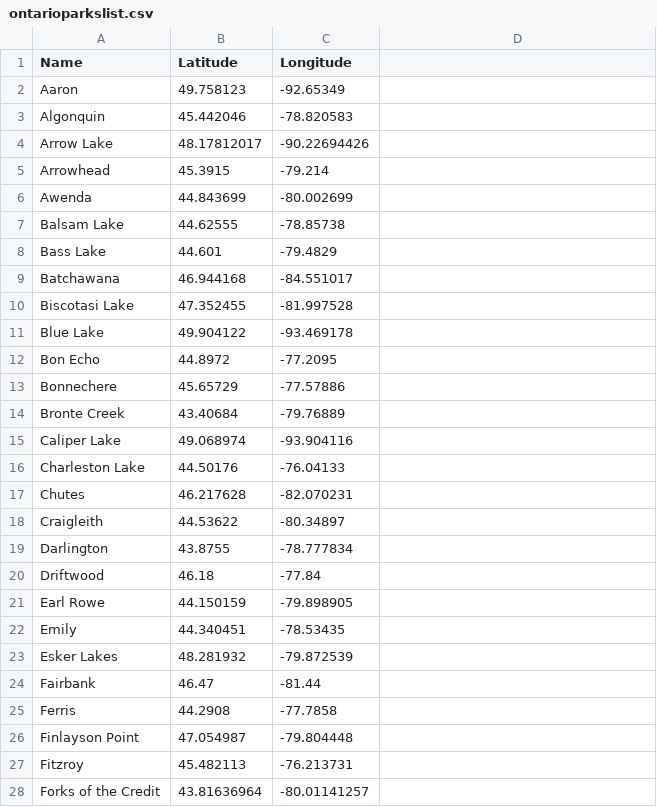
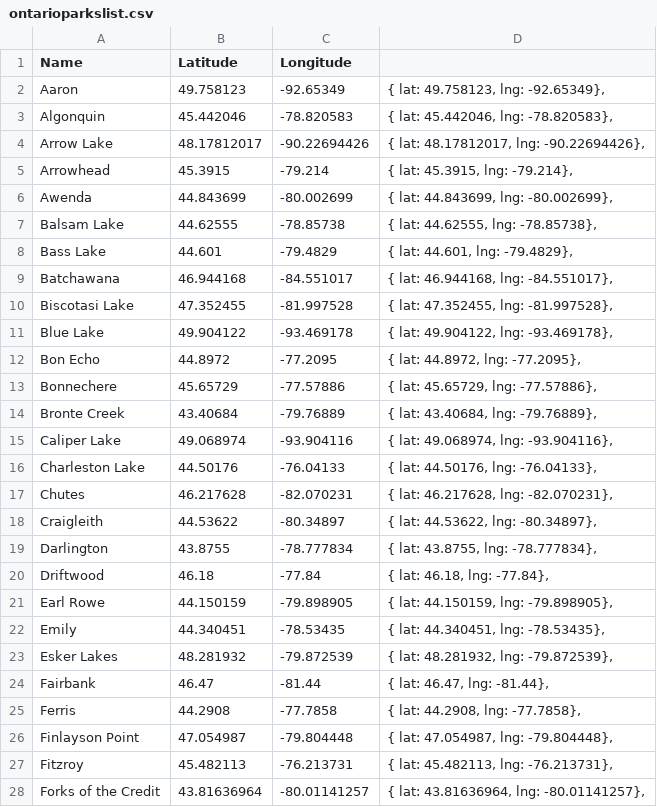
Before and after one commit to helenplesko/geom99lab1, a CSV file: clustering/ontarioparkslist.csv, drawn as a sheet; only a part is shown; the diff covers the shown part only.

Commit message:
adding ontario parks lat and long

```diff
--- a/clustering/ontarioparkslist.csv
+++ b/clustering/ontarioparkslist.csv
@@ -2,27 +2,27 @@ Name,Latitude,Longitude
-Aaron,49.758123,-92.65349
-Algonquin,45.442046,-78.820583
-Arrow Lake,48.17812017,-90.22694426
-Arrowhead,45.3915,-79.214
-Awenda,44.843699,-80.002699
-Balsam Lake,44.62555,-78.85738
-Bass Lake,44.601,-79.4829
-Batchawana,46.944168,-84.551017
-Biscotasi Lake,47.352455,-81.997528
-Blue Lake,49.904122,-93.469178
-Bon Echo,44.8972,-77.2095
-Bonnechere,45.65729,-77.57886
-Bronte Creek,43.40684,-79.76889
-Caliper Lake,49.068974,-93.904116
-Charleston Lake,44.50176,-76.04133
-Chutes,46.217628,-82.070231
-Craigleith,44.53622,-80.34897
-Darlington,43.8755,-78.777834
-Driftwood,46.18,-77.84
-Earl Rowe,44.150159,-79.898905
-Emily,44.340451,-78.53435
-Esker Lakes,48.281932,-79.872539
-Fairbank,46.47,-81.44
-Ferris,44.2908,-77.7858
-Finlayson Point,47.054987,-79.804448
-Fitzroy,45.482113,-76.213731
-Forks of the Credit,43.81636964,-80.01141257
+Aaron,49.758123,-92.65349,"{ lat: 49.758123, lng: -92.65349},"
+Algonquin,45.442046,-78.820583,"{ lat: 45.442046, lng: -78.820583},"
+Arrow Lake,48.17812017,-90.22694426,"{ lat: 48.17812017, lng: -90.22694426},"
+Arrowhead,45.3915,-79.214,"{ lat: 45.3915, lng: -79.214},"
+Awenda,44.843699,-80.002699,"{ lat: 44.843699, lng: -80.002699},"
+Balsam Lake,44.62555,-78.85738,"{ lat: 44.62555, lng: -78.85738},"
+Bass Lake,44.601,-79.4829,"{ lat: 44.601, lng: -79.4829},"
+Batchawana,46.944168,-84.551017,"{ lat: 46.944168, lng: -84.551017},"
+Biscotasi Lake,47.352455,-81.997528,"{ lat: 47.352455, lng: -81.997528},"
+Blue Lake,49.904122,-93.469178,"{ lat: 49.904122, lng: -93.469178},"
+Bon Echo,44.8972,-77.2095,"{ lat: 44.8972, lng: -77.2095},"
+Bonnechere,45.65729,-77.57886,"{ lat: 45.65729, lng: -77.57886},"
+Bronte Creek,43.40684,-79.76889,"{ lat: 43.40684, lng: -79.76889},"
+Caliper Lake,49.068974,-93.904116,"{ lat: 49.068974, lng: -93.904116},"
+Charleston Lake,44.50176,-76.04133,"{ lat: 44.50176, lng: -76.04133},"
+Chutes,46.217628,-82.070231,"{ lat: 46.217628, lng: -82.070231},"
+Craigleith,44.53622,-80.34897,"{ lat: 44.53622, lng: -80.34897},"
+Darlington,43.8755,-78.777834,"{ lat: 43.8755, lng: -78.777834},"
+Driftwood,46.18,-77.84,"{ lat: 46.18, lng: -77.84},"
+Earl Rowe,44.150159,-79.898905,"{ lat: 44.150159, lng: -79.898905},"
+Emily,44.340451,-78.53435,"{ lat: 44.340451, lng: -78.53435},"
+Esker Lakes,48.281932,-79.872539,"{ lat: 48.281932, lng: -79.872539},"
+Fairbank,46.47,-81.44,"{ lat: 46.47, lng: -81.44},"
+Ferris,44.2908,-77.7858,"{ lat: 44.2908, lng: -77.7858},"
+Finlayson Point,47.054987,-79.804448,"{ lat: 47.054987, lng: -79.804448},"
+Fitzroy,45.482113,-76.213731,"{ lat: 45.482113, lng: -76.213731},"
+Forks of the Credit,43.81636964,-80.01141257,"{ lat: 43.81636964, lng: -80.01141257},"
```
Also changed, not shown: 88 edited cells elsewhere in this file, 1 other file.
